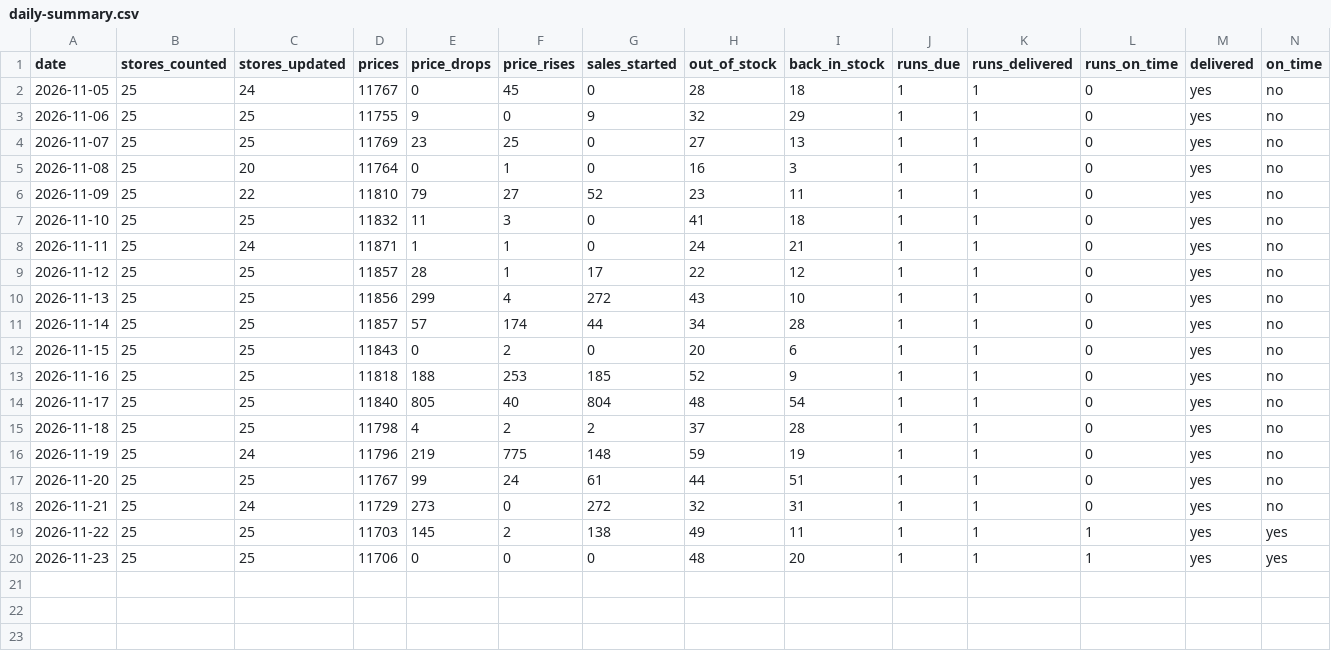
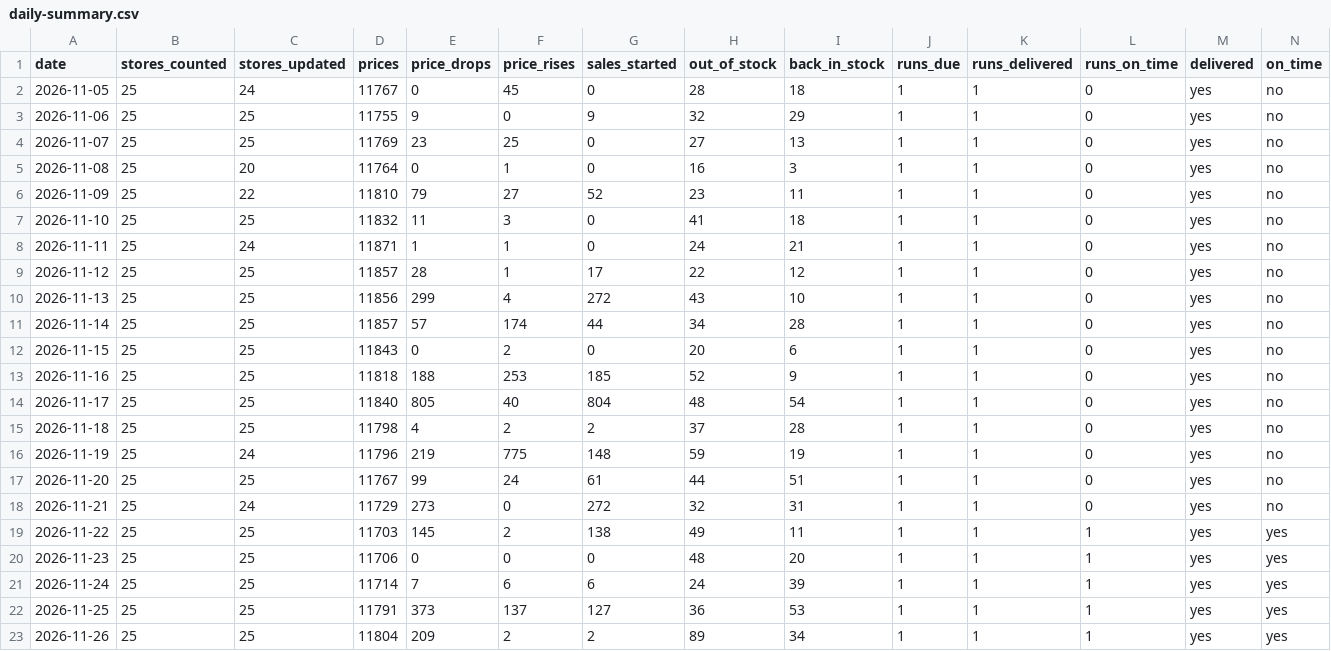
Before and after one commit to siddharthkumarx/ecommerce-price-monitor, a CSV file: data/history/daily-summary.csv, drawn as a sheet; only a part is shown; rows hold the shown columns only; the diff names each change by its address in the sheet, - before the commit and + after, or states it on an @@ line.

Commit message:
data: daily summary to 26 Nov 2026 (22 of 22 runs delivered since 5 Nov); README re-rendered

```diff
--- a/data/history/daily-summary.csv
+++ b/data/history/daily-summary.csv
+row 21: 2026-11-24 | 25 | 25 | 11714 | 7 | 6 | 6 | 24 | 39 | 1 | 1 | 1 | yes | yes
+row 22: 2026-11-25 | 25 | 25 | 11791 | 373 | 137 | 127 | 36 | 53 | 1 | 1 | 1 | yes | yes
+row 23: 2026-11-26 | 25 | 25 | 11804 | 209 | 2 | 2 | 89 | 34 | 1 | 1 | 1 | yes | yes
```
Also changed, not shown: 3 other files.
